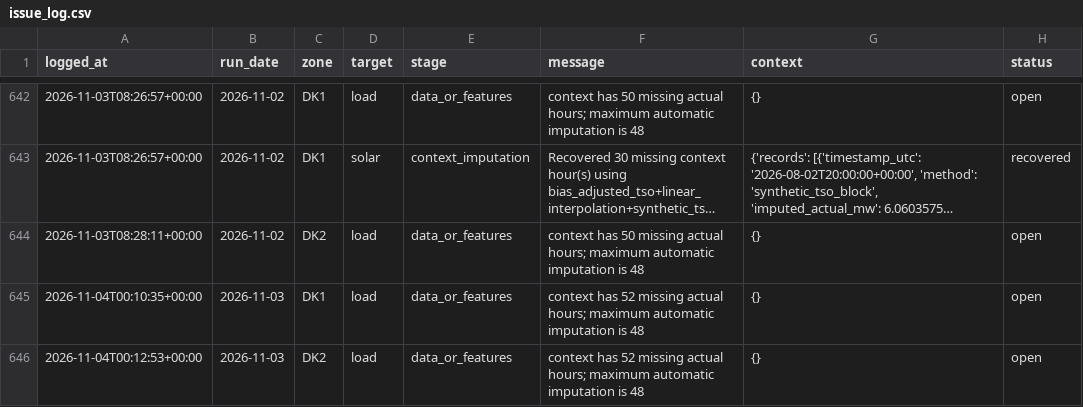
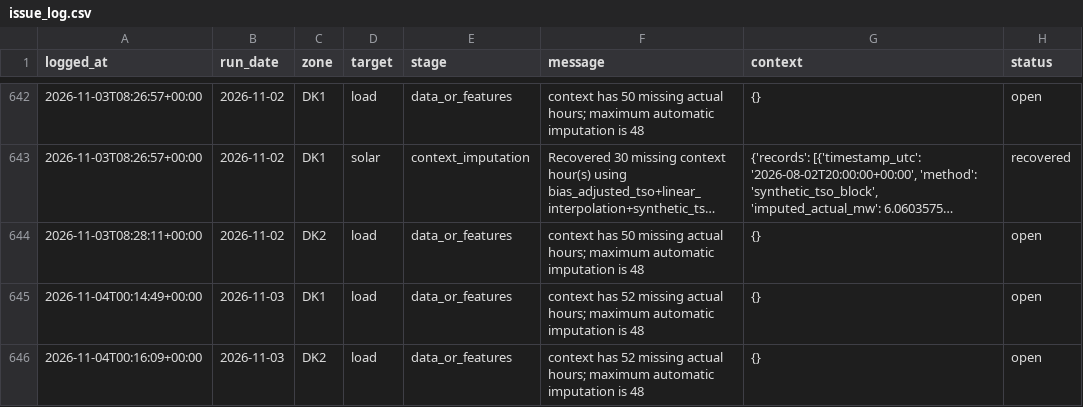
Before and after one commit to XiaoyuJIN97/tp-plus-plus-real-time-forecasting-dashboard, a CSV file: data/issues/issue_log.csv, drawn as a sheet; only a part is shown, gaps mark what is left out; long unchanged cells end in ….

```diff
--- a/data/issues/issue_log.csv
+++ b/data/issues/issue_log.csv
@@ -644,3 +644,3 @@ logged_at,run_date,zone,target,stage,message,context,status
 2026-11-03T08:28:11+00:00,2026-11-02,DK2,load,data_or_features,context has 50 missing actual hours; maximum automatic imputation is 48,{},open
-2026-11-04T00:10:35+00:00,2026-11-03,DK1,load,data_or_features,context has 52 missing actual hours; maximum automatic imputation is 48,{},open
-2026-11-04T00:12:53+00:00,2026-11-03,DK2,load,data_or_features,context has 52 missing actual hours; maximum automatic imputation is 48,{},open
+2026-11-04T00:14:49+00:00,2026-11-03,DK1,load,data_or_features,context has 52 missing actual hours; maximum automatic imputation is 48,{},open
+2026-11-04T00:16:09+00:00,2026-11-03,DK2,load,data_or_features,context has 52 missing actual hours; maximum automatic imputation is 48,{},open
```
Also changed, not shown: 2 other files.
